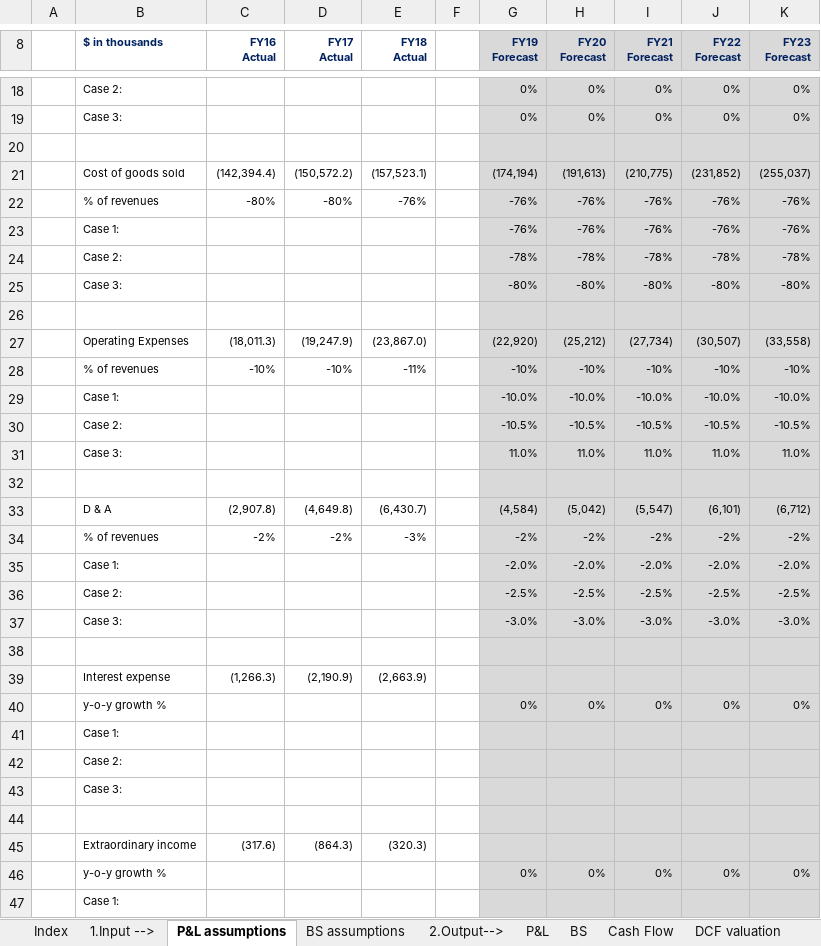
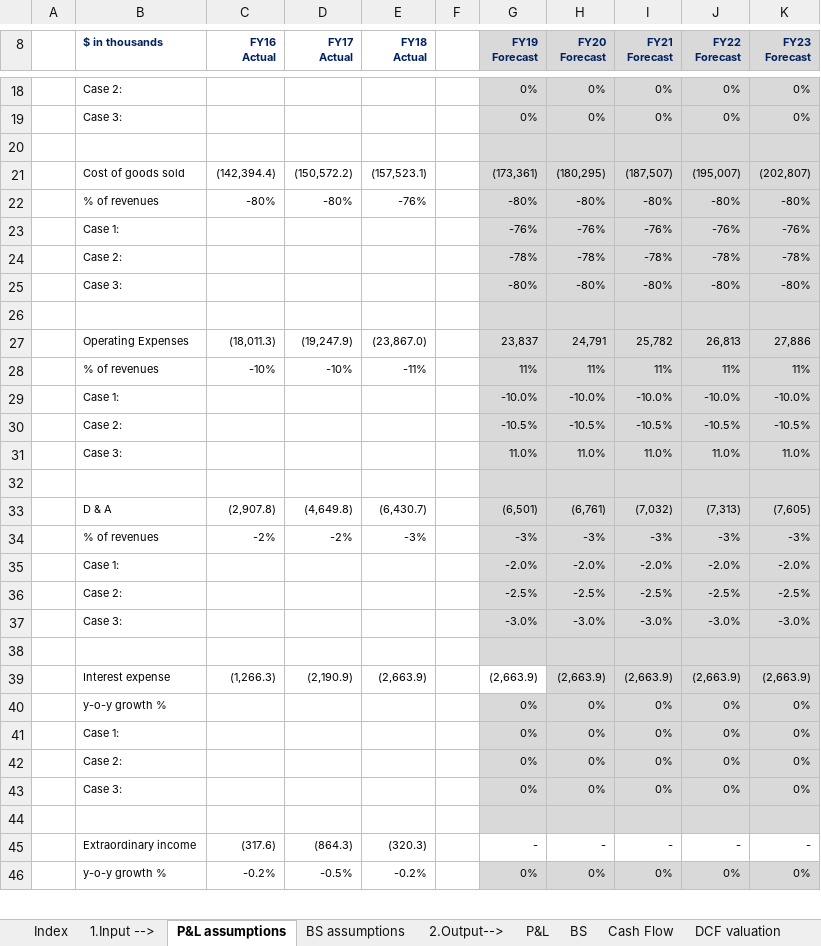
Before and after one commit to cmj123/dcf_modelling, an Excel workbook: cheeseco_dcf_model.xlsm, sheet P&L assumptions, drawn as a sheet; only a part is shown, gaps mark what is left out; values as stored, in another font and other column widths than the file's, no borders; removed rows and columns are numbered as before the commit, all else as after; the diff covers the shown part only; the diff names each change by its address in the sheet, - before the commit and + after, or states it on an @@ line.

Commit message:
Modelled other items: interest rate expenses, extraordinary items and taxes

```diff
--- a/cheeseco_dcf_model.xlsm (sheet P&L assumptions)
+++ b/cheeseco_dcf_model.xlsm (sheet P&L assumptions)
-row 21:  | Cost of goods sold | (142,394.4) | (150,572.2) | (157,523.1) |  | (174,194) | (191,613) | (210,775) | (231,852) | (255,037)
-row 22:  | % of revenues | -80% | -80% | -76% |  | -76% | -76% | -76% | -76% | -76%
+row 21:  | Cost of goods sold | (142,394.4) | (150,572.2) | (157,523.1) |  | (173,361) | (180,295) | (187,507) | (195,007) | (202,807)
+row 22:  | % of revenues | -80% | -80% | -76% |  | -80% | -80% | -80% | -80% | -80%
-row 27:  | Operating Expenses | (18,011.3) | (19,247.9) | (23,867.0) |  | (22,920) | (25,212) | (27,734) | (30,507) | (33,558)
-row 28:  | % of revenues | -10% | -10% | -11% |  | -10% | -10% | -10% | -10% | -10%
+row 27:  | Operating Expenses | (18,011.3) | (19,247.9) | (23,867.0) |  | 23,837 | 24,791 | 25,782 | 26,813 | 27,886
+row 28:  | % of revenues | -10% | -10% | -11% |  | 11% | 11% | 11% | 11% | 11%
-row 33:  | D & A | (2,907.8) | (4,649.8) | (6,430.7) |  | (4,584) | (5,042) | (5,547) | (6,101) | (6,712)
-row 34:  | % of revenues | -2% | -2% | -3% |  | -2% | -2% | -2% | -2% | -2%
+row 33:  | D & A | (2,907.8) | (4,649.8) | (6,430.7) |  | (6,501) | (6,761) | (7,032) | (7,313) | (7,605)
+row 34:  | % of revenues | -2% | -2% | -3% |  | -3% | -3% | -3% | -3% | -3%
-row 39:  | Interest expense | (1,266.3) | (2,190.9) | (2,663.9)
+row 39:  | Interest expense | (1,266.3) | (2,190.9) | (2,663.9) |  | (2,663.9) | (2,663.9) | (2,663.9) | (2,663.9) | (2,663.9)
-row 41:  | Case 1:
-row 42:  | Case 2:
-row 43:  | Case 3:
+row 41:  | Case 1: |  |  |  |  | 0% | 0% | 0% | 0% | 0%
+row 42:  | Case 2: |  |  |  |  | 0% | 0% | 0% | 0% | 0%
+row 43:  | Case 3: |  |  |  |  | 0% | 0% | 0% | 0% | 0%
-row 45:  | Extraordinary income | (317.6) | (864.3) | (320.3)
+row 45:  | Extraordinary income | (317.6) | (864.3) | (320.3) |  | - | - | - | - | -
-C46 (FY16 Actual): (empty)
+C46 (FY16 Actual): -0.2%
-D46 (FY17 Actual): (empty)
+D46 (FY17 Actual): -0.5%
-E46 (FY18 Actual): (empty)
+E46 (FY18 Actual): -0.2%
-row 47:  | Case 1:
```
Also changed, not shown: 9 added rows, 8 removed rows and 1 edited cell elsewhere in this sheet.
